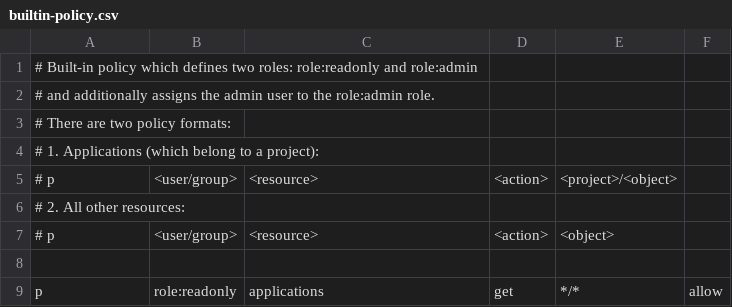
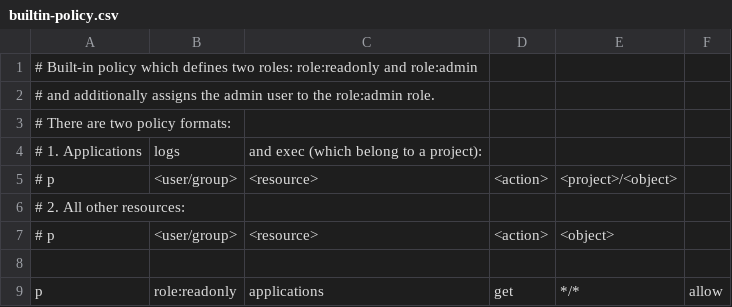
Before and after one commit to cjcocokriisp/argo-cd, a CSV file: assets/builtin-policy.csv, drawn as a sheet; only a part is shown.

```diff
--- a/assets/builtin-policy.csv
+++ b/assets/builtin-policy.csv
@@ -3,3 +3,3 @@
 # There are two policy formats:
-# 1. Applications (which belong to a project):
+# 1. Applications, logs, and exec (which belong to a project):
 # p, <user/group>, <resource>, <action>, <project>/<object>
```
Also changed, not shown: 6 other files.
